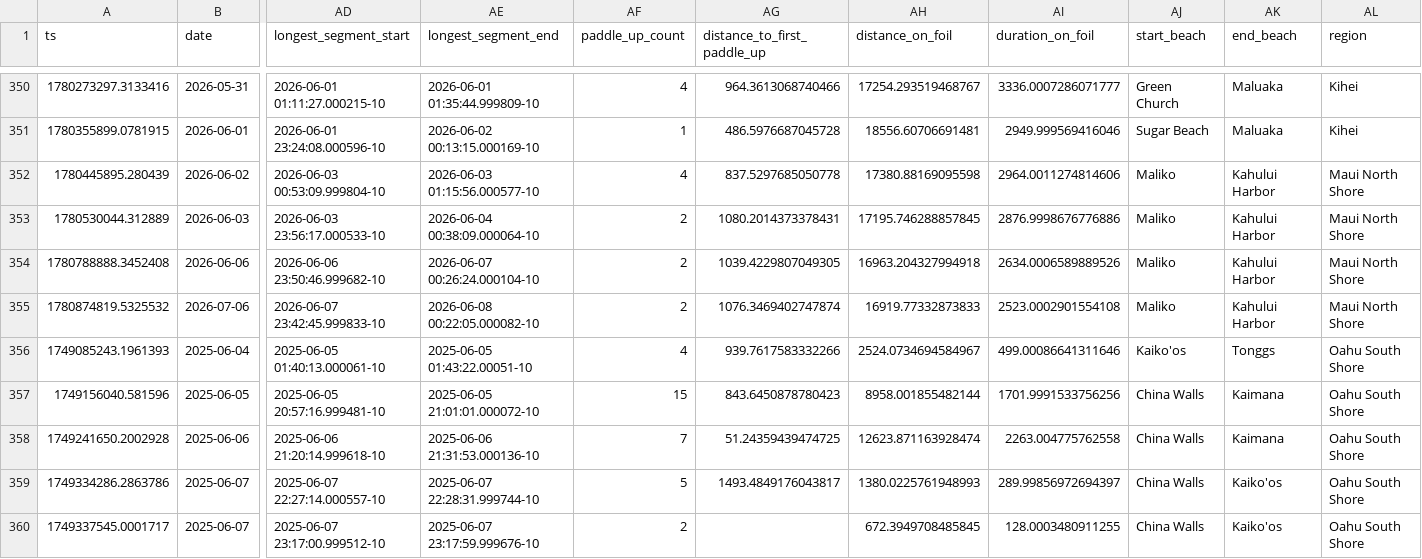
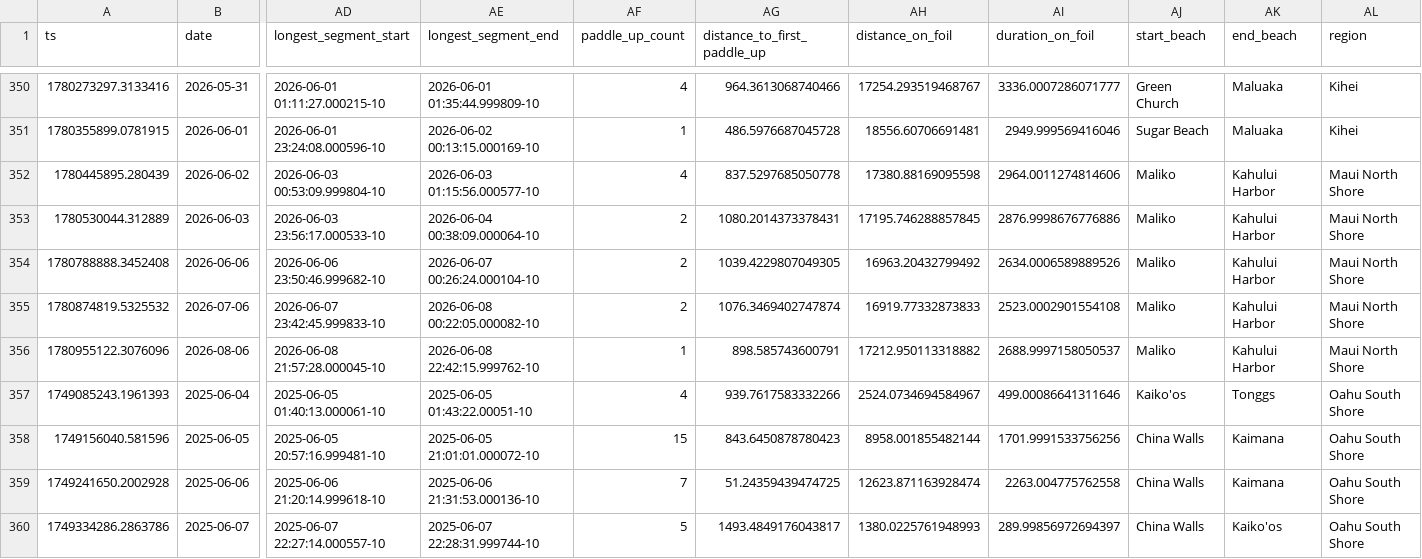
Before and after one commit to dustin/dwp, a CSV file: web/src/data/runs.csv, drawn as a sheet; only a part is shown, gaps mark what is left out; the shorter side is filled out with more unchanged rows; rows hold the shown columns only; the diff names each change by its address in the sheet, - before the commit and + after, or states it on an @@ line.

Commit message:
Dry orca

```diff
--- a/web/src/data/runs.csv
+++ b/web/src/data/runs.csv
-AH354 (distance_on_foil): 16963.204327994918
+AH354 (distance_on_foil): 16963.20432799492
+row 356: 1780955122.3076096 | 2026-08-06 | 2026-06-08 21:57:28.000045-10 | 2026-06-08 22:42:15.999762-10 | 1 | 898.585743600791 | 17212.950113318882 | 2688.9997158050537 | Maliko | Kahului Harbor | Maui North Shore
```
